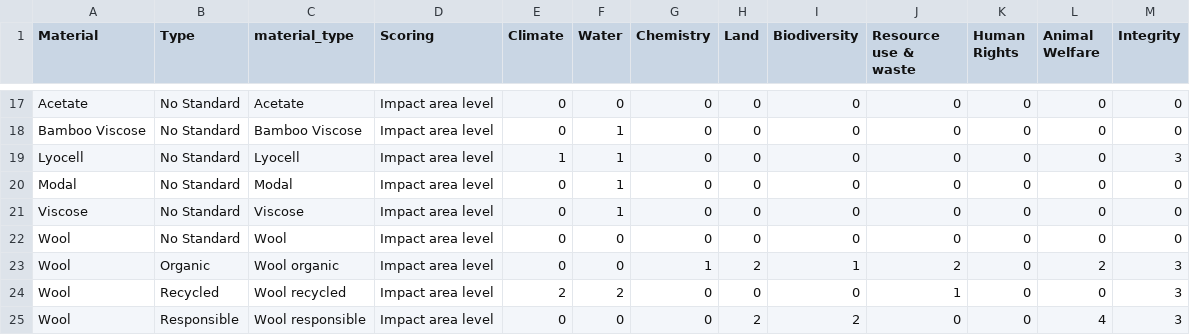
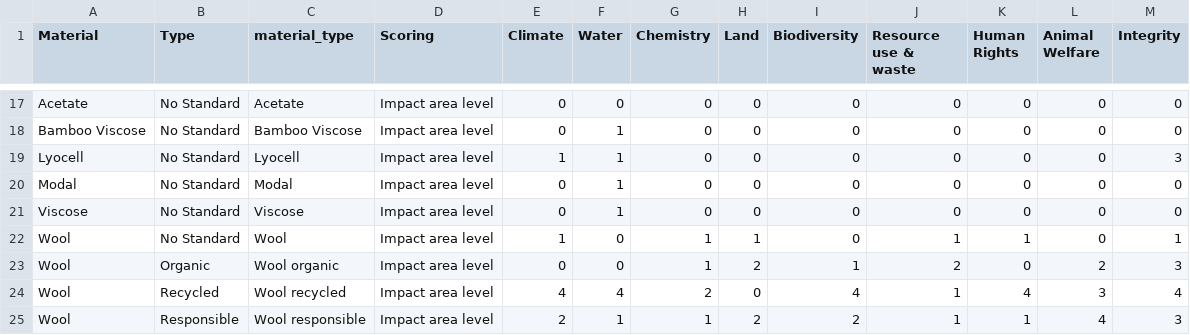
Before and after one commit to MicheleNoten/tag-id, a CSV file: db/fibres.csv, drawn as a sheet; only a part is shown, gaps mark what is left out; the diff covers the shown part only.

```diff
--- a/db/fibres.csv
+++ b/db/fibres.csv
@@ -21,5 +21,5 @@ Modal,No Standard,Modal,Impact area level ,0,1,0,0,0,0,0,0,0
 Viscose,No Standard,Viscose,Impact area level ,0,1,0,0,0,0,0,0,0
-Wool,No Standard,Wool,Impact area level ,0,0,0,0,0,0,0,0,0
+Wool,No Standard,Wool,Impact area level ,1,0,1,1,0,1,1,0,1
 Wool,Organic,Wool organic,Impact area level ,0,0,1,2,1,2,0,2,3
-Wool,Recycled ,Wool recycled ,Impact area level ,2,2,0,0,0,1,0,0,3
-Wool,Responsible,Wool responsible,Impact area level ,0,0,0,2,2,0,0,4,3
+Wool,Recycled ,Wool recycled ,Impact area level ,4,4,2,0,4,1,4,3,4
+Wool,Responsible,Wool responsible,Impact area level ,2,1,1,2,2,1,1,4,3
```
Also changed, not shown: 44 edited cells elsewhere in this file, 4 other files.
